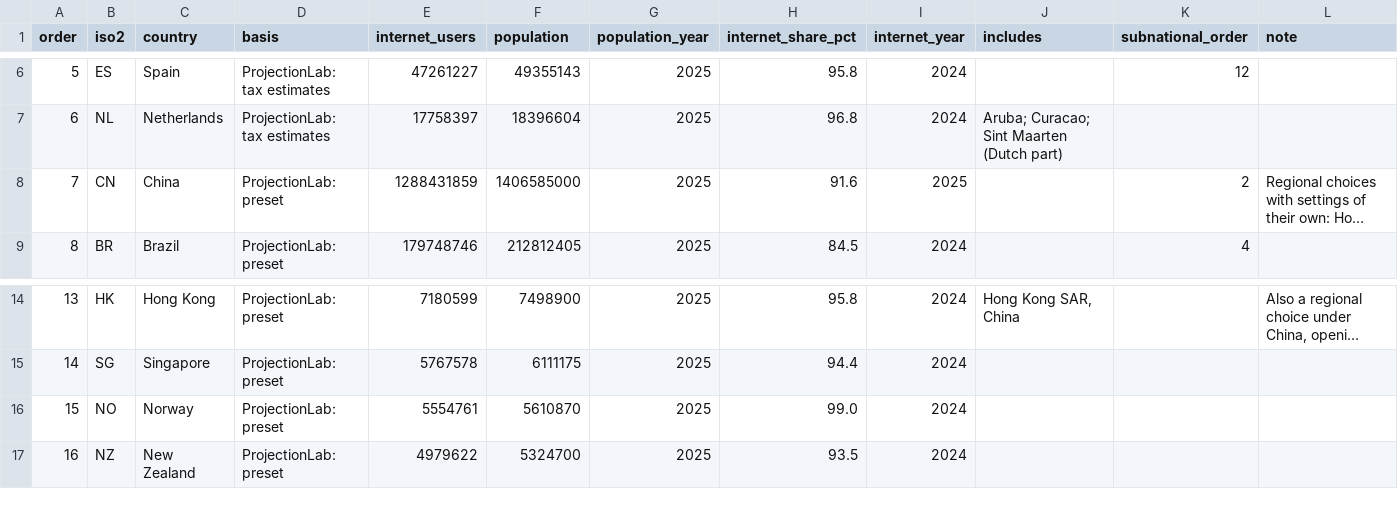
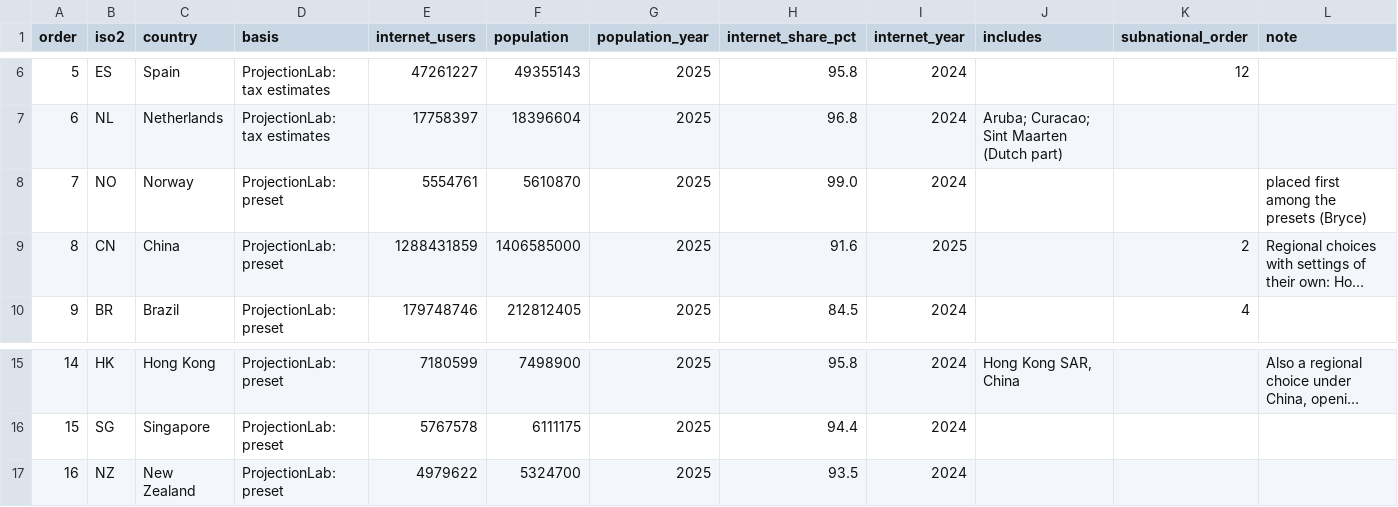
Before and after one commit to bryceaspringfield/horizon, a CSV file: 20_tax_rules/output/country_order.csv, drawn as a sheet; only a part is shown, gaps mark what is left out; long unchanged cells end in …; removed rows and columns are numbered as before the commit, all else as after; the diff names each change by its address in the sheet, - before the commit and + after, or states it on an @@ line.

```diff
--- a/20_tax_rules/output/country_order.csv
+++ b/20_tax_rules/output/country_order.csv
+row 8: 7 | NO | Norway | ProjectionLab: preset | 5554761 | 5610870 | 2025 | 99.0 | 2024 |  |  | placed first among the presets (Bryce)
@@ column A (order) renumbered between rows 9 and 16 @@
-row 16: 15 | NO | Norway | ProjectionLab: preset | 5554761 | 5610870 | 2025 | 99.0 | 2024
```
Also changed, not shown: 1 other file.
